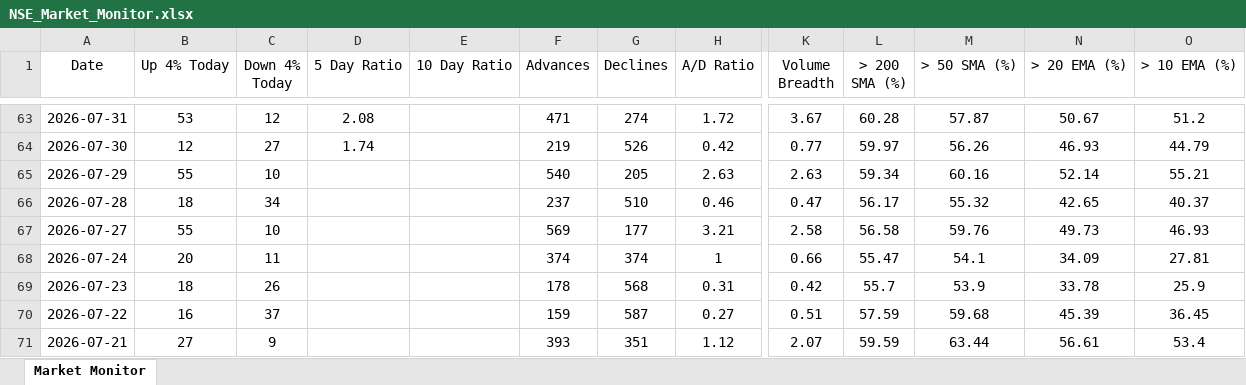
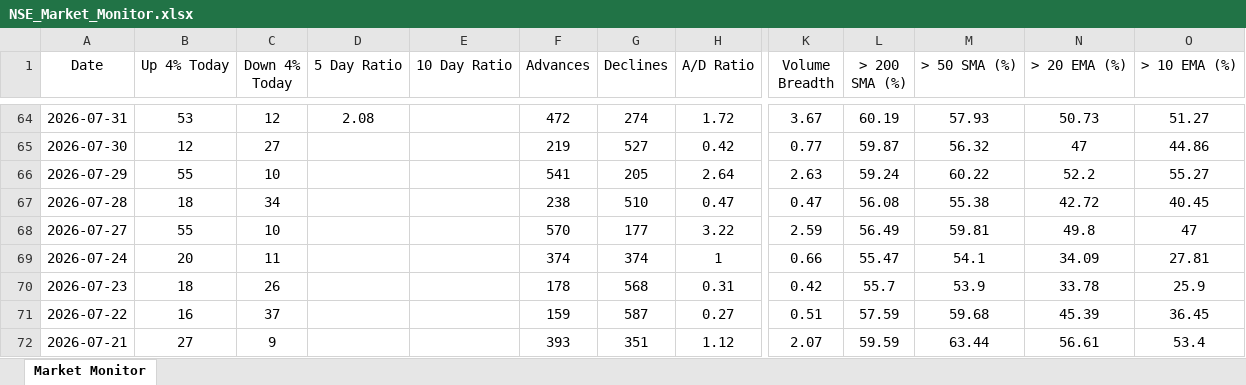
Before and after one commit to chethanshivaraju94-netizen/nse-market-monitor, an Excel workbook: NSE_Market_Monitor.xlsx, sheet Market Monitor, drawn as a sheet; only a part is shown, gaps mark what is left out; values as stored, in another font and other column widths than the file's, no borders; conditional formats not drawn; addresses are those after the commit; the diff covers the shown part only; the diff names each change by its address in the sheet, - before the commit and + after, or states it on an @@ line.

```diff
--- a/NSE_Market_Monitor.xlsx (sheet Market Monitor)
+++ b/NSE_Market_Monitor.xlsx (sheet Market Monitor)
-F64 (Advances): 471
+F64 (Advances): 472
-L64 (> 200 SMA (%)): 60.28
+L64 (> 200 SMA (%)): 60.19
-M64 (> 50 SMA (%)): 57.87
+M64 (> 50 SMA (%)): 57.93
-N64 (> 20 EMA (%)): 50.67
+N64 (> 20 EMA (%)): 50.73
-O64 (> 10 EMA (%)): 51.2
+O64 (> 10 EMA (%)): 51.27
-D65 (5 Day Ratio): 1.74
+D65 (5 Day Ratio): (empty)
-G65 (Declines): 526
+G65 (Declines): 527
-L65 (> 200 SMA (%)): 59.97
+L65 (> 200 SMA (%)): 59.87
-M65 (> 50 SMA (%)): 56.26
+M65 (> 50 SMA (%)): 56.32
-N65 (> 20 EMA (%)): 46.93
+N65 (> 20 EMA (%)): 47
-O65 (> 10 EMA (%)): 44.79
+O65 (> 10 EMA (%)): 44.86
-F66 (Advances): 540
+F66 (Advances): 541
-H66 (A/D Ratio): 2.63
+H66 (A/D Ratio): 2.64
-L66 (> 200 SMA (%)): 59.34
+L66 (> 200 SMA (%)): 59.24
-M66 (> 50 SMA (%)): 60.16
+M66 (> 50 SMA (%)): 60.22
-N66 (> 20 EMA (%)): 52.14
+N66 (> 20 EMA (%)): 52.2
-O66 (> 10 EMA (%)): 55.21
+O66 (> 10 EMA (%)): 55.27
-F67 (Advances): 237
+F67 (Advances): 238
-H67 (A/D Ratio): 0.46
+H67 (A/D Ratio): 0.47
-L67 (> 200 SMA (%)): 56.17
+L67 (> 200 SMA (%)): 56.08
-M67 (> 50 SMA (%)): 55.32
+M67 (> 50 SMA (%)): 55.38
-N67 (> 20 EMA (%)): 42.65
+N67 (> 20 EMA (%)): 42.72
-O67 (> 10 EMA (%)): 40.37
+O67 (> 10 EMA (%)): 40.45
-F68 (Advances): 569
+F68 (Advances): 570
-H68 (A/D Ratio): 3.21
+H68 (A/D Ratio): 3.22
-K68 (Volume Breadth): 2.58
+K68 (Volume Breadth): 2.59
-L68 (> 200 SMA (%)): 56.58
+L68 (> 200 SMA (%)): 56.49
-M68 (> 50 SMA (%)): 59.76
+M68 (> 50 SMA (%)): 59.81
-N68 (> 20 EMA (%)): 49.73
+N68 (> 20 EMA (%)): 49.8
-O68 (> 10 EMA (%)): 46.93
+O68 (> 10 EMA (%)): 47
```
Also changed, not shown: 1 added row and 388 edited cells elsewhere in this sheet, NSE_Sector_Monitor.xlsx.
